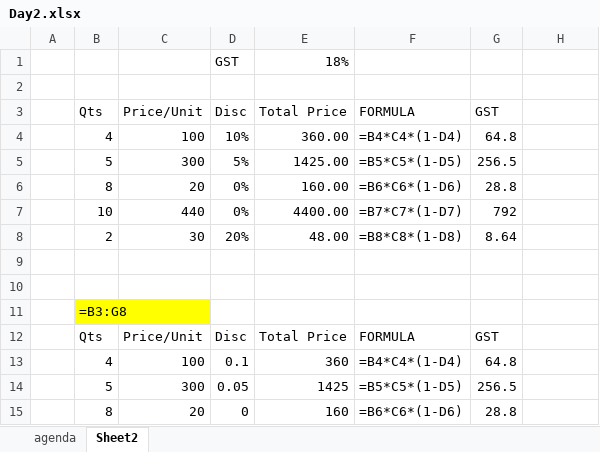
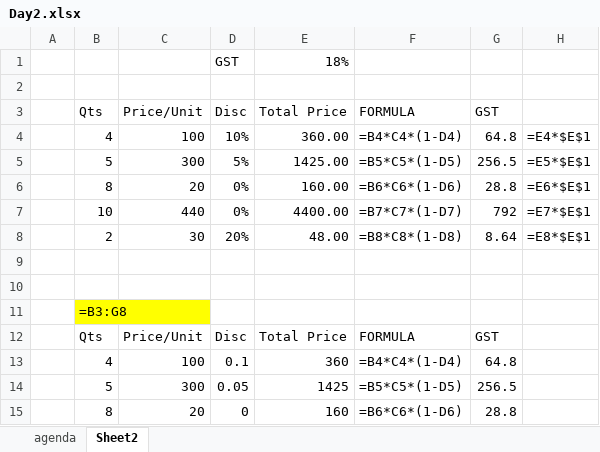
Before and after one commit to utkarsh4tech/Excel-for-DA, an Excel workbook: Day2.xlsx, sheet Sheet2, drawn as a sheet; only a part is shown; values as stored, in another font and other column widths than the file's, no borders; table styles not drawn; the diff names each change by its address in the sheet, - before the commit and + after, or states it on an @@ line.

Commit message:
Day 2

```diff
--- a/Day2.xlsx (sheet Sheet2)
+++ b/Day2.xlsx (sheet Sheet2)
-H4: (empty)
+H4: =E4*$E$1
-H5: (empty)
+H5: =E5*$E$1
-H6: (empty)
+H6: =E6*$E$1
-H7: (empty)
+H7: =E7*$E$1
-H8: (empty)
+H8: =E8*$E$1
```
Also changed, not shown: charts or pictures.
